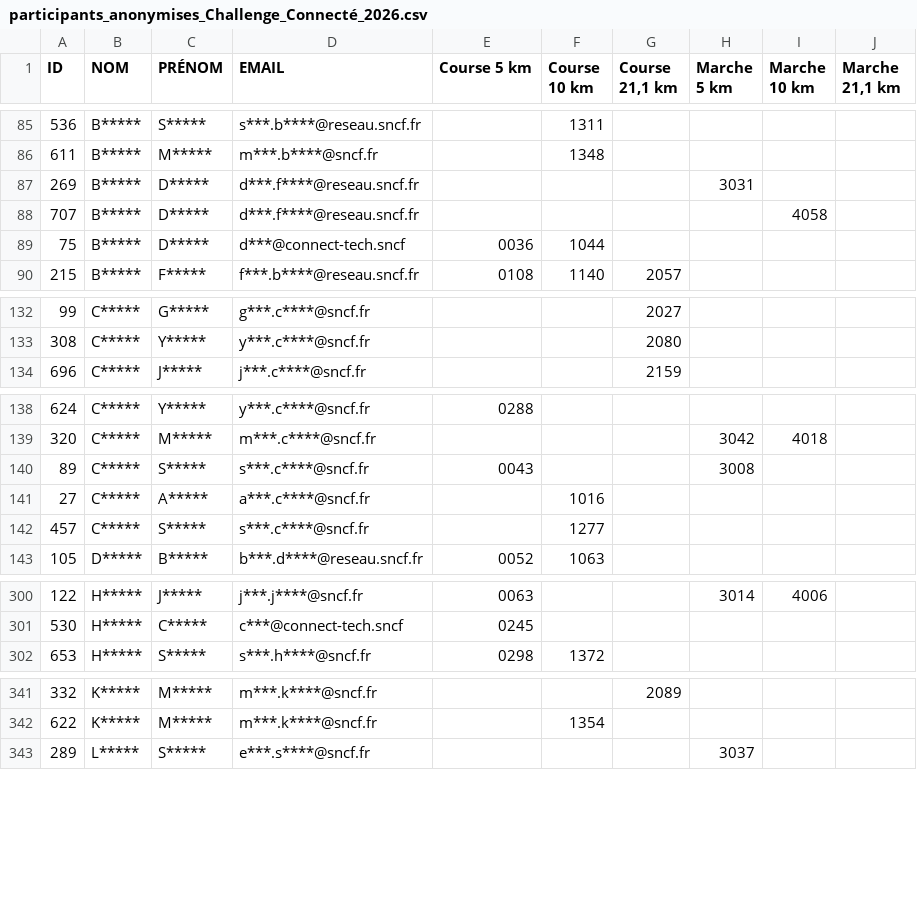
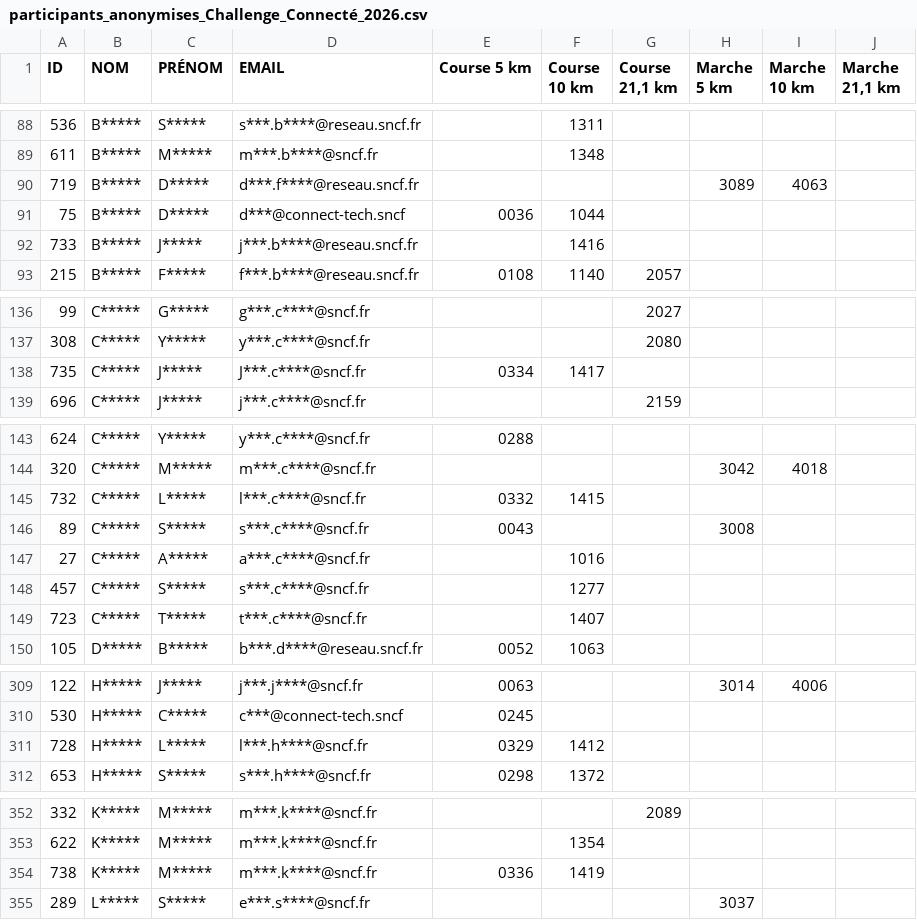
Before and after one commit to n58s29/SoRunning-inscriptions-2026, a CSV file: data/participants_anonymises_Challenge_Connecté_2026.csv, drawn as a sheet; only a part is shown, gaps mark what is left out; the diff covers the shown part only.

Commit message:
Update participants_anonymises_Challenge_Connecté_2026.csv

```diff
--- a/data/participants_anonymises_Challenge_Connecté_2026.csv
+++ b/data/participants_anonymises_Challenge_Connecté_2026.csv
@@ -86,5 +89,5 @@
 "611";"B*****";"M*****";"m***.b****@sncf.fr";"";"1348";"";"";"";""
-"269";"B*****";"D*****";"d***.f****@reseau.sncf.fr";"";"";"";"3031";"";""
-"707";"B*****";"D*****";"d***.f****@reseau.sncf.fr";"";"";"";"";"4058";""
+"719";"B*****";"D*****";"d***.f****@reseau.sncf.fr";"";"";"";"3089";"4063";""
 "75";"B*****";"D*****";"d***@connect-tech.sncf";"0036";"1044";"";"";"";""
+"733";"B*****";"J*****";"j***.b****@reseau.sncf.fr";"";"1416";"";"";"";""
 "215";"B*****";"F*****";"f***.b****@reseau.sncf.fr";"0108";"1140";"2057";"";"";""
@@ -133,2 +137,3 @@
 "308";"C*****";"Y*****";"y***.c****@sncf.fr";"";"";"2080";"";"";""
+"735";"C*****";"J*****";"J***.c****@sncf.fr";"0334";"1417";"";"";"";""
 "696";"C*****";"J*****";"j***.c****@sncf.fr";"";"";"2159";"";"";""
@@ -139,2 +144,3 @@
 "320";"C*****";"M*****";"m***.c****@sncf.fr";"";"";"";"3042";"4018";""
+"732";"C*****";"L*****";"l***.c****@sncf.fr";"0332";"1415";"";"";"";""
 "89";"C*****";"S*****";"s***.c****@sncf.fr";"0043";"";"";"3008";"";""
@@ -142,2 +148,3 @@
 "457";"C*****";"S*****";"s***.c****@sncf.fr";"";"1277";"";"";"";""
+"723";"C*****";"T*****";"t***.c****@sncf.fr";"";"1407";"";"";"";""
 "105";"D*****";"B*****";"b***.d****@reseau.sncf.fr";"0052";"1063";"";"";"";""
@@ -301,2 +310,3 @@
 "530";"H*****";"C*****";"c***@connect-tech.sncf";"0245";"";"";"";"";""
+"728";"H*****";"L*****";"l***.h****@sncf.fr";"0329";"1412";"";"";"";""
 "653";"H*****";"S*****";"s***.h****@sncf.fr";"0298";"1372";"";"";"";""
@@ -342,2 +353,3 @@
 "622";"K*****";"M*****";"m***.k****@sncf.fr";"";"1354";"";"";"";""
+"738";"K*****";"M*****";"m***.k****@sncf.fr";"0336";"1419";"";"";"";""
 "289";"L*****";"S*****";"e***.s****@sncf.fr";"";"";"";"3037";"";""
```
Also changed, not shown: 13 added rows and 6 edited cells elsewhere in this file.
